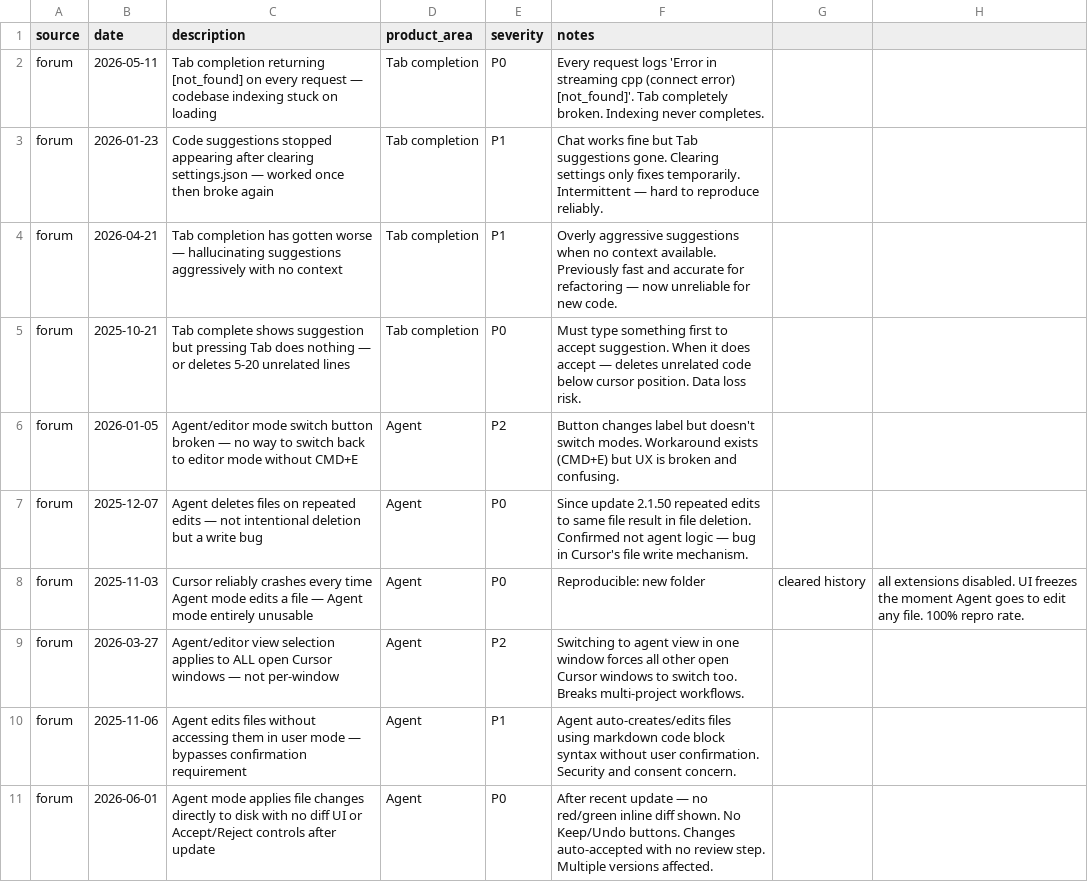
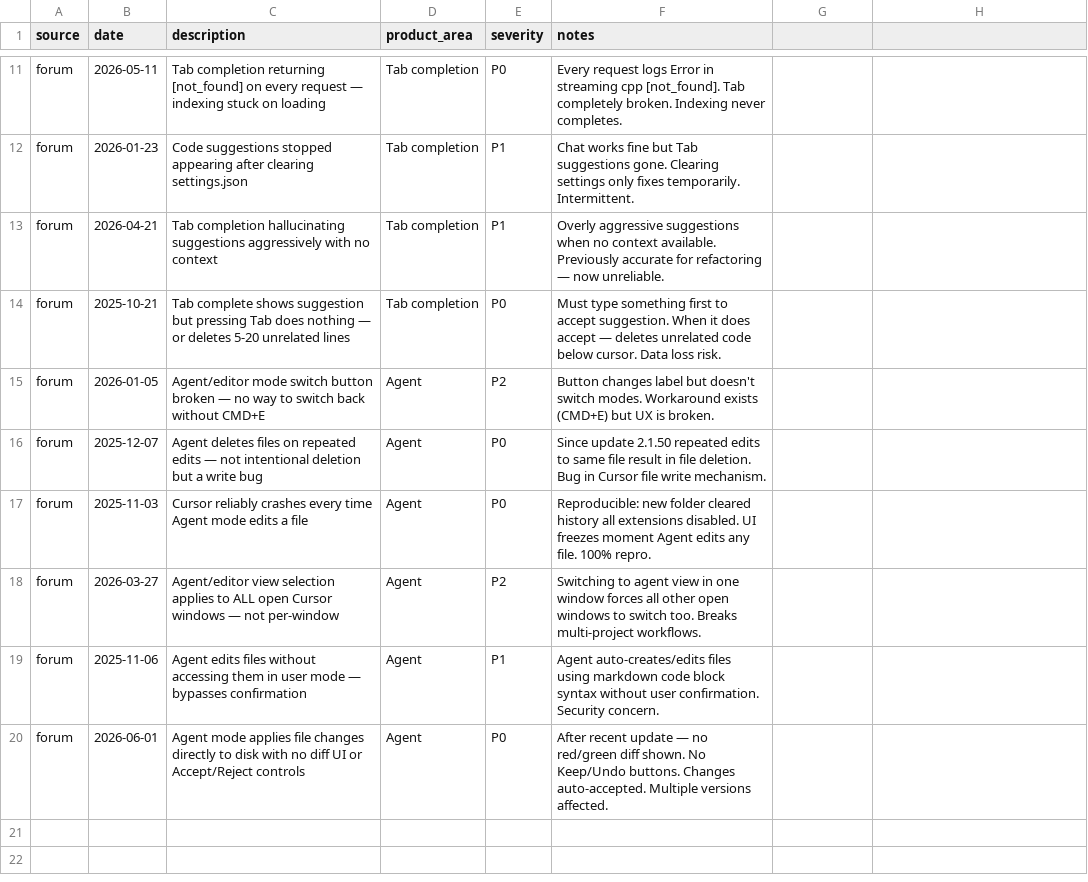
Before and after one commit to aarprojects/cursor-quality-lab, a CSV file: voc/voc_raw_data.csv, drawn as a sheet; only a part is shown, gaps mark what is left out; the diff covers the shown part only.

Commit message:
Fix CSV formatting — wrap notes fields in quotes to prevent column misalignment

```diff
--- a/voc/voc_raw_data.csv
+++ b/voc/voc_raw_data.csv
@@ -2,10 +11,10 @@ source,date,description,product_area,severity,notes
-forum,2026-05-11,Tab completion returning [not_found] on every request — codebase indexing stuck on loading,Tab completion,P0,Every request logs 'Error in streaming cpp (connect error) [not_found]'. Tab completely broken. Indexing never completes.
-forum,2026-01-23,Code suggestions stopped appearing after clearing settings.json — worked once then broke again,Tab completion,P1,Chat works fine but Tab suggestions gone. Clearing settings only fixes temporarily. Intermittent — hard to reproduce reliably.
-forum,2026-04-21,Tab completion has gotten worse — hallucinating suggestions aggressively with no context,Tab completion,P1,Overly aggressive suggestions when no context available. Previously fast and accurate for refactoring — now unreliable for new code.
-forum,2025-10-21,Tab complete shows suggestion but pressing Tab does nothing — or deletes 5-20 unrelated lines,Tab completion,P0,Must type something first to accept suggestion. When it does accept — deletes unrelated code below cursor position. Data loss risk.
-forum,2026-01-05,Agent/editor mode switch button broken — no way to switch back to editor mode without CMD+E,Agent,P2,Button changes label but doesn't switch modes. Workaround exists (CMD+E) but UX is broken and confusing.
-forum,2025-12-07,Agent deletes files on repeated edits — not intentional deletion but a write bug,Agent,P0,Since update 2.1.50 repeated edits to same file result in file deletion. Confirmed not agent logic — bug in Cursor's file write mechanism.
-forum,2025-11-03,Cursor reliably crashes every time Agent mode edits a file — Agent mode entirely unusable,Agent,P0,Reproducible: new folder, cleared history, all extensions disabled. UI freezes the moment Agent goes to edit any file. 100% repro rate.
-forum,2026-03-27,Agent/editor view selection applies to ALL open Cursor windows — not per-window,Agent,P2,Switching to agent view in one window forces all other open Cursor windows to switch too. Breaks multi-project workflows.
-forum,2025-11-06,Agent edits files without accessing them in user mode — bypasses confirmation requirement,Agent,P1,Agent auto-creates/edits files using markdown code block syntax without user confirmation. Security and consent concern.
-forum,2026-06-01,Agent mode applies file changes directly to disk with no diff UI or Accept/Reject controls after update,Agent,P0,After recent update — no red/green inline diff shown. No Keep/Undo buttons. Changes auto-accepted with no review step. Multiple versions affected.
+forum,2026-05-11,Tab completion returning [not_found] on every request — indexing stuck on loading,Tab completion,P0,"Every request logs Error in streaming cpp [not_found]. Tab completely broken. Indexing never completes."
+forum,2026-01-23,Code suggestions stopped appearing after clearing settings.json,Tab completion,P1,"Chat works fine but Tab suggestions gone. Clearing settings only fixes temporarily. Intermittent."
+forum,2026-04-21,Tab completion hallucinating suggestions aggressively with no context,Tab completion,P1,"Overly aggressive suggestions when no context available. Previously accurate for refactoring — now unreliable."
+forum,2025-10-21,Tab complete shows suggestion but pressing Tab does nothing — or deletes 5-20 unrelated lines,Tab completion,P0,"Must type something first to accept suggestion. When it does accept — deletes unrelated code below cursor. Data loss risk."
+forum,2026-01-05,Agent/editor mode switch button broken — no way to switch back without CMD+E,Agent,P2,"Button changes label but doesn't switch modes. Workaround exists (CMD+E) but UX is broken."
+forum,2025-12-07,Agent deletes files on repeated edits — not intentional deletion but a write bug,Agent,P0,"Since update 2.1.50 repeated edits to same file result in file deletion. Bug in Cursor file write mechanism."
+forum,2025-11-03,Cursor reliably crashes every time Agent mode edits a file,Agent,P0,"Reproducible: new folder cleared history all extensions disabled. UI freezes moment Agent edits any file. 100% repro."
+forum,2026-03-27,Agent/editor view selection applies to ALL open Cursor windows — not per-window,Agent,P2,"Switching to agent view in one window forces all other open windows to switch too. Breaks multi-project workflows."
+forum,2025-11-06,Agent edits files without accessing them in user mode — bypasses confirmation,Agent,P1,"Agent auto-creates/edits files using markdown code block syntax without user confirmation. Security concern."
+forum,2026-06-01,Agent mode applies file changes directly to disk with no diff UI or Accept/Reject controls,Agent,P0,"After recent update — no red/green diff shown. No Keep/Undo buttons. Changes auto-accepted. Multiple versions affected."
```
Also changed, not shown: 9 added rows elsewhere in this file.
